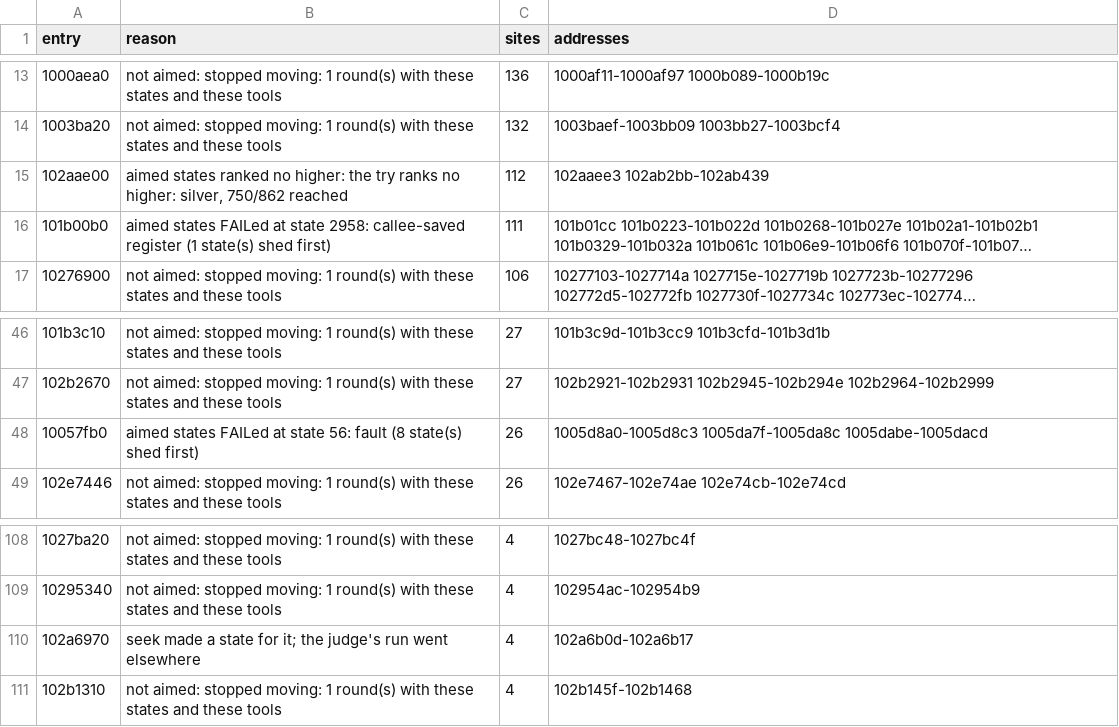
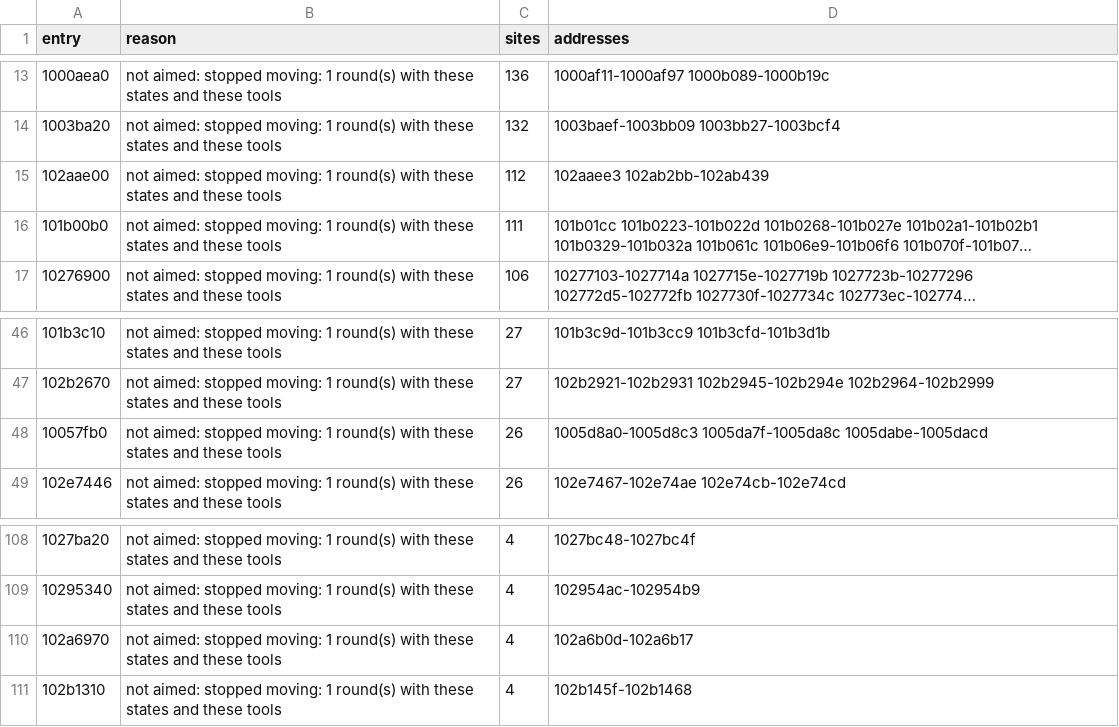
Before and after one commit to cowrevenge/cow_kuluu_xi_anything, a CSV file: docs/cow/SITES.csv, drawn as a sheet; only a part is shown, gaps mark what is left out; long unchanged cells end in …; the diff covers the shown part only; the diff names each change by its address in the sheet, - before the commit and + after, or states it on an @@ line.

```diff
--- a/docs/cow/SITES.csv
+++ b/docs/cow/SITES.csv
-B15 (reason): aimed states ranked no higher: the try ranks no higher: silver, 750/862 reached
+B15 (reason): not aimed: stopped moving: 1 round(s) with these states and these tools
-B16 (reason): aimed states FAILed at state 2958: callee-saved register (1 state(s) shed first)
+B16 (reason): not aimed: stopped moving: 1 round(s) with these states and these tools
-B48 (reason): aimed states FAILed at state 56: fault (8 state(s) shed first)
+B48 (reason): not aimed: stopped moving: 1 round(s) with these states and these tools
-B110 (reason): seek made a state for it; the judge's run went elsewhere
+B110 (reason): not aimed: stopped moving: 1 round(s) with these states and these tools
```
Also changed, not shown: 1 added row, 2 removed rows and 7 edited cells elsewhere in this file, 5 other files.
